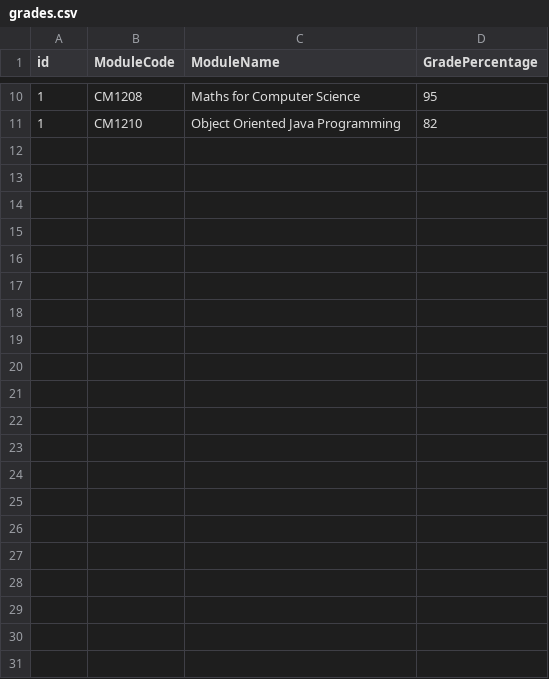
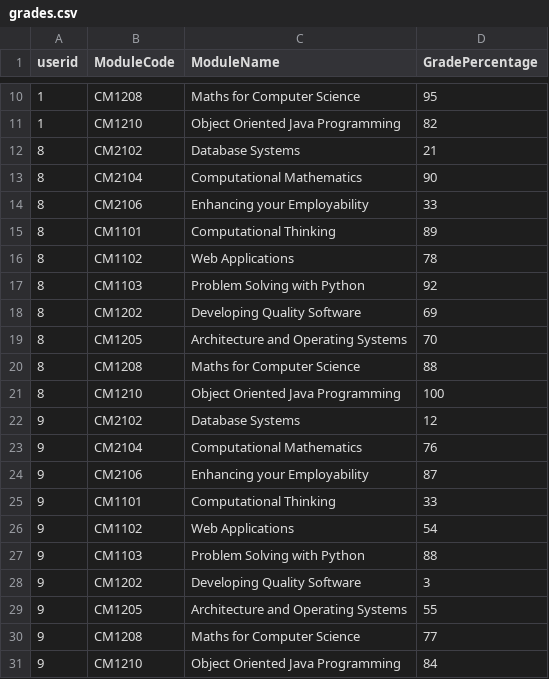
Before and after one commit to Group18-chatbot/GroupProject_Chatbot, a CSV file: claudeFlask/grades.csv, drawn as a sheet; only a part is shown, gaps mark what is left out; the diff names each change by its address in the sheet, - before the commit and + after, or states it on an @@ line.

Commit message:
added grades to other accounts

```diff
--- a/claudeFlask/grades.csv
+++ b/claudeFlask/grades.csv
-A1: id
+A1: userid
+row 12: 8 | CM2102 | Database Systems | 21
+row 13: 8 | CM2104 | Computational Mathematics | 90
+row 14: 8 | CM2106 | Enhancing your Employability | 33
+row 15: 8 | CM1101 | Computational Thinking | 89
+row 16: 8 | CM1102 | Web Applications | 78
+row 17: 8 | CM1103 | Problem Solving with Python | 92
+row 18: 8 | CM1202 | Developing Quality Software | 69
+row 19: 8 | CM1205 | Architecture and Operating Systems | 70
+row 20: 8 | CM1208 | Maths for Computer Science | 88
+row 21: 8 | CM1210 | Object Oriented Java Programming | 100
+row 22: 9 | CM2102 | Database Systems | 12
+row 23: 9 | CM2104 | Computational Mathematics | 76
+row 24: 9 | CM2106 | Enhancing your Employability | 87
+row 25: 9 | CM1101 | Computational Thinking | 33
+row 26: 9 | CM1102 | Web Applications | 54
+row 27: 9 | CM1103 | Problem Solving with Python | 88
+row 28: 9 | CM1202 | Developing Quality Software | 3
+row 29: 9 | CM1205 | Architecture and Operating Systems | 55
+row 30: 9 | CM1208 | Maths for Computer Science | 77
+row 31: 9 | CM1210 | Object Oriented Java Programming | 84
```
Also changed, not shown: 2 other files.
